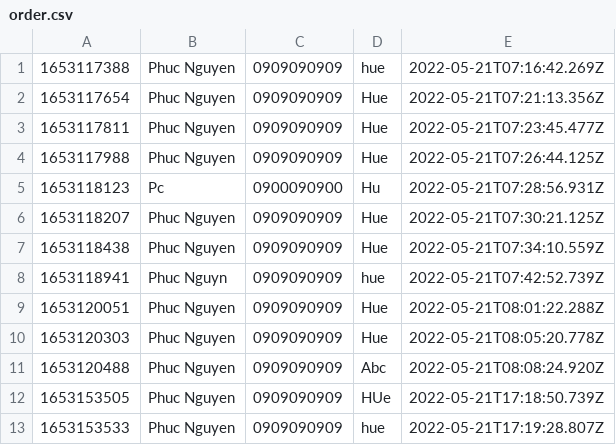
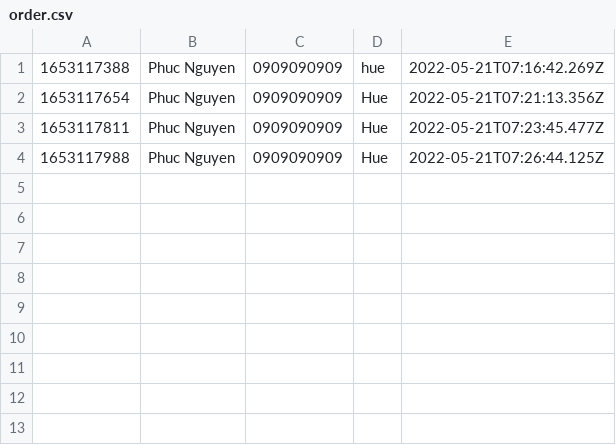
Before and after one commit to PhucHansome/Market_Techs, a CSV file: MarketTechs/data/order.csv, drawn as a sheet.

```diff
--- a/MarketTechs/data/order.csv
+++ b/MarketTechs/data/order.csv
@@ -4,10 +4 @@
 1653117988,Phuc Nguyen,0909090909,Hue,2022-05-21T07:26:44.125Z
-1653118123,Pc,0900090900,Hu,2022-05-21T07:28:56.931Z
-1653118207,Phuc Nguyen,0909090909,Hue,2022-05-21T07:30:21.125Z
-1653118438,Phuc Nguyen,0909090909,Hue,2022-05-21T07:34:10.559Z
-1653118941,Phuc Nguyn,0909090909,hue,2022-05-21T07:42:52.739Z
-1653120051,Phuc Nguyen,0909090909,Hue,2022-05-21T08:01:22.288Z
-1653120303,Phuc Nguyen,0909090909,Hue,2022-05-21T08:05:20.778Z
-1653120488,Phuc Nguyen,0909090909,Abc,2022-05-21T08:08:24.920Z
-1653153505,Phuc Nguyen,0909090909,HUe,2022-05-21T17:18:50.739Z
-1653153533,Phuc Nguyen,0909090909,hue,2022-05-21T17:19:28.807Z
```
Also changed, not shown: MarketTechs/data/orderitems.csv, 16 other files.
